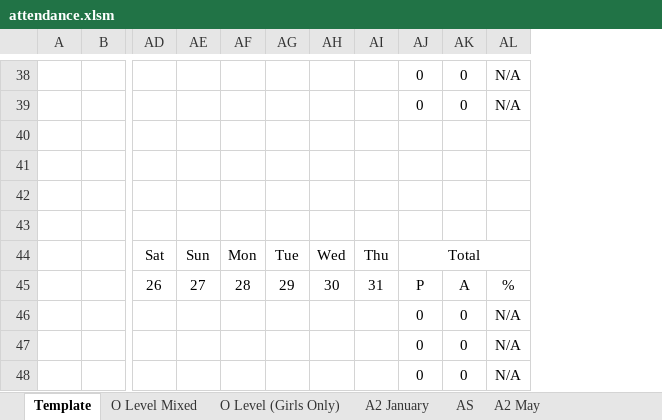
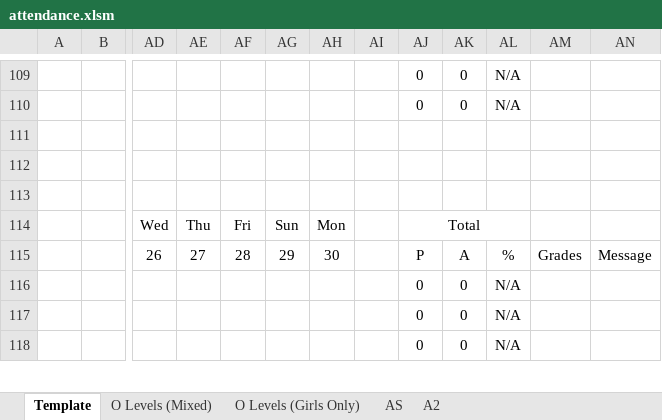
Before and after one commit to MIBAHNAF/SMS_System, an Excel workbook: attendance.xlsm, sheet Template, drawn as a sheet; only a part is shown, gaps mark what is left out; values as stored, in another font and other column widths than the file's, no borders; charts and pictures not drawn; removed rows and columns are numbered as before the commit, all else as after; rows hold the shown columns only; the diff covers the shown part only; the diff names each change by its address in the sheet, - before the commit and + after, or states it on an @@ line.

```diff
--- a/attendance.xlsm (sheet Template)
+++ b/attendance.xlsm (sheet Template)
-sheet tab: O Level Mixed
-sheet tab: O Level (Girls Only)
-sheet tab: A2 January
-sheet tab: A2 May
+sheet tab: O Levels (Mixed)
+sheet tab: O Levels (Girls Only)
+sheet tab: A2
-column AI, row 45: 31
+column AI, empty
+column AM, row 115: Grades
+column AN, row 115: Message
+row 112: (empty)
-row 42: (empty)
-row 114: (empty)
+row 114:  |  | Wed | Thu | Fri | Sun | Mon |  | Total
+AJ114:AL114 merged
-row 44:  |  | Sat | Sun | Mon | Tue | Wed | Thu | Total
```
Also changed, not shown: 9 added rows, 8 removed rows, 62 moved rows and 2 edited cells elsewhere in this sheet, sheet AS, formulas that keep their value, charts or pictures.
